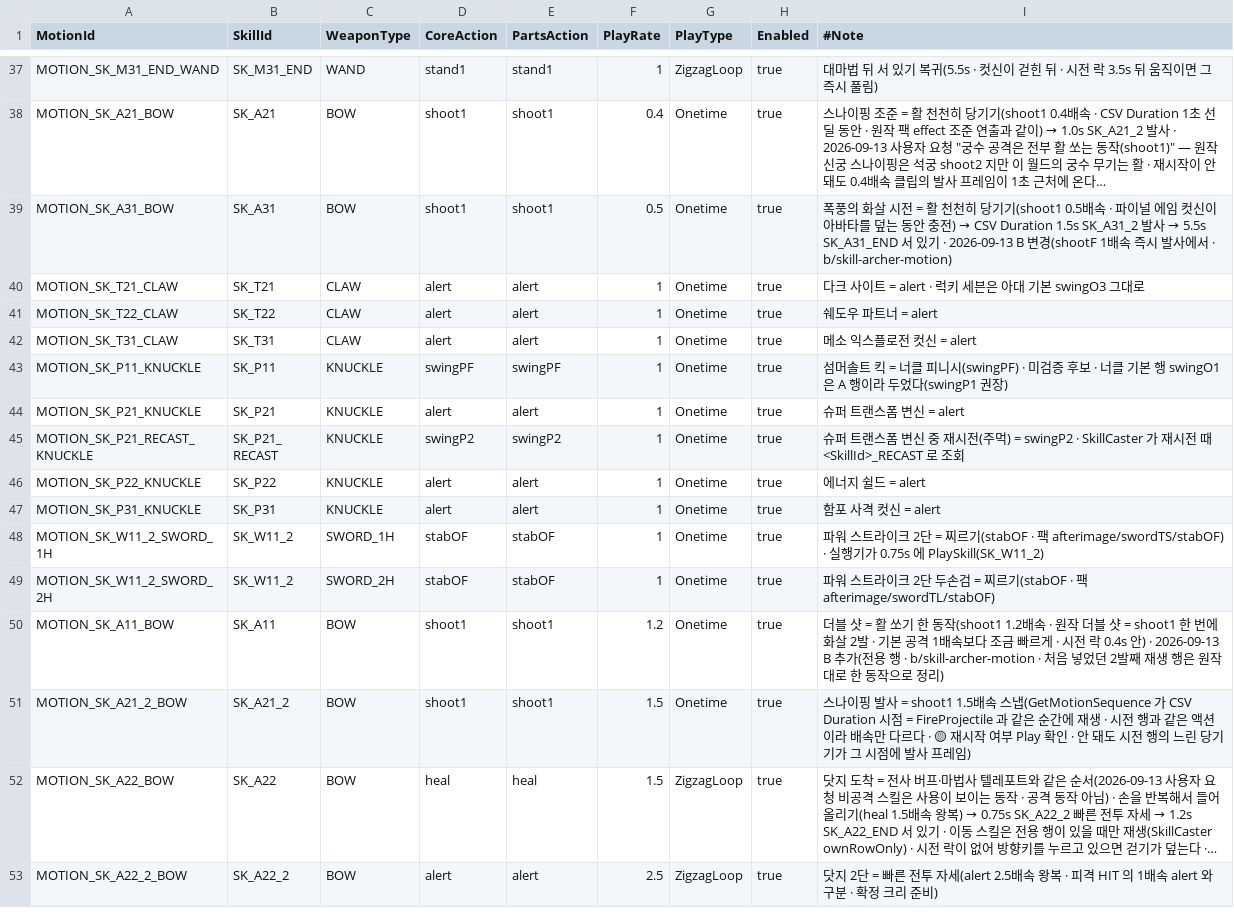
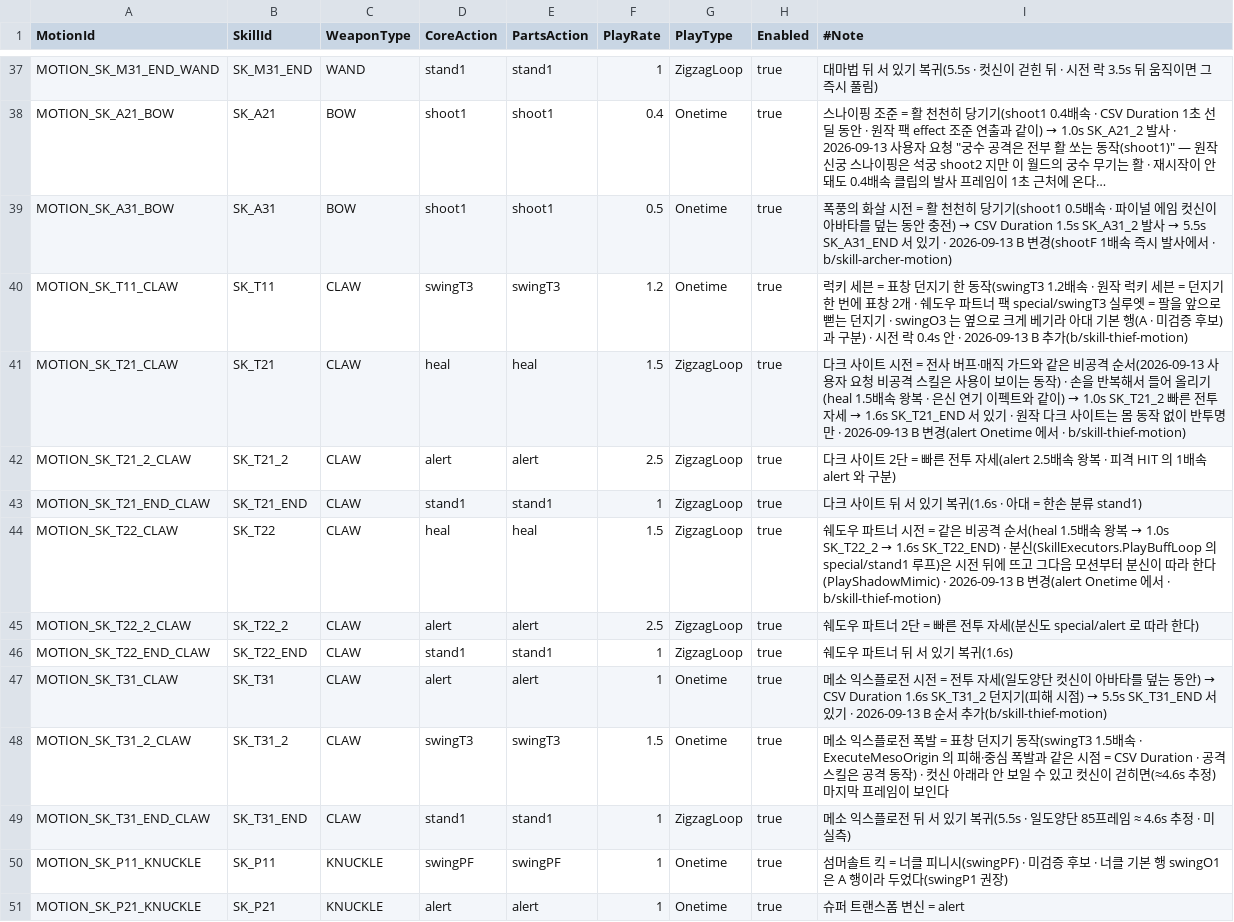
Before and after one commit to alsrn5172/villagedefense, a CSV file: RootDesk/MyDesk/WeaponMotion.csv, drawn as a sheet; only a part is shown, gaps mark what is left out; the shorter side is filled out with more unchanged rows; long unchanged cells end in …; addresses are those after the commit; the diff names each change by its address in the sheet, - before the commit and + after, or states it on an @@ line.

```diff
--- a/RootDesk/MyDesk/WeaponMotion.csv
+++ b/RootDesk/MyDesk/WeaponMotion.csv
+row 40: MOTION_SK_T11_CLAW | SK_T11 | CLAW | swingT3 | swingT3 | 1.2 | Onetime | true | 럭키 세븐 = 표창 던지기 한 동작(swingT3 1.2배속 · 원작 럭키 세븐 = 던지기 한 번에 표창 2개 · 쉐도우 파트너 팩 special/swingT3 실루엣 = 팔을 앞으로 뻗는 던지기 · swingO3 는 옆으로 크게 베기라 아대 기본 행(A · 미검증 후보)과 구분) · 시전 락 0.4s 안 · 2026-09-13 B 추가(b/skill-thief-motion)
-D41 (CoreAction): alert
+D41 (CoreAction): heal
-E41 (PartsAction): alert
+E41 (PartsAction): heal
-F41 (PlayRate): 1
+F41 (PlayRate): 1.5
-G41 (PlayType): Onetime
+G41 (PlayType): ZigzagLoop
@@ I41 (#Note): …사이트 = alert · 럭키 세븐은 아대 기본 swingO3 그대로 → …사이트 시전 = 전사 버프·매직 가드와 같은 비공격 순서(2026-09-13 사용자 요청 비공격 스킬은 사용이 보이는 동작) · 손을 반복해서 들어 올리기(heal 1.5배속 왕복 · 은신 연기 이펙트와 같이) → 1.0s SK_T21_2 빠른 전투 자세 → 1.6s SK_T21_END 서 있기 · 원작 다크 사이트는 몸 동작 없이 반투명만 · 2026-09-13 B 변경(alert Onetime 에서 · b/skill-thief-motion) @@
+row 42: MOTION_SK_T21_2_CLAW | SK_T21_2 | CLAW | alert | alert | 2.5 | ZigzagLoop | true | 다크 사이트 2단 = 빠른 전투 자세(alert 2.5배속 왕복 · 피격 HIT 의 1배속 alert 와 구분)
+row 43: MOTION_SK_T21_END_CLAW | SK_T21_END | CLAW | stand1 | stand1 | 1 | ZigzagLoop | true | 다크 사이트 뒤 서 있기 복귀(1.6s · 아대 = 한손 분류 stand1)
-D44 (CoreAction): alert
+D44 (CoreAction): heal
-E44 (PartsAction): alert
+E44 (PartsAction): heal
-F44 (PlayRate): 1
+F44 (PlayRate): 1.5
-G44 (PlayType): Onetime
+G44 (PlayType): ZigzagLoop
@@ I44 (#Note): …파트너 = alert → …파트너 시전 = 같은 비공격 순서(heal 1.5배속 왕복 → 1.0s SK_T22_2 → 1.6s SK_T22_END) · 분신(SkillExecutors.PlayBuffLoop 의 special/stand1 루프)은 시전 뒤에 뜨고 그다음 모션부터 분신이 따라 한다(PlayShadowMimic) · 2026-09-13 B 변경(alert Onetime 에서 · b/skill-thief-motion) @@
+row 45: MOTION_SK_T22_2_CLAW | SK_T22_2 | CLAW | alert | alert | 2.5 | ZigzagLoop | true | 쉐도우 파트너 2단 = 빠른 전투 자세(분신도 special/alert 로 따라 한다)
+row 46: MOTION_SK_T22_END_CLAW | SK_T22_END | CLAW | stand1 | stand1 | 1 | ZigzagLoop | true | 쉐도우 파트너 뒤 서 있기 복귀(1.6s)
@@ I47 (#Note): …플로전 컷신 = alert → …플로전 시전 = 전투 자세(일도양단 컷신이 아바타를 덮는 동안) → CSV Duration 1.6s SK_T31_2 던지기(피해 시점) → 5.5s SK_T31_END 서 있기 · 2026-09-13 B 순서 추가(b/skill-thief-motion) @@
+row 48: MOTION_SK_T31_2_CLAW | SK_T31_2 | CLAW | swingT3 | swingT3 | 1.5 | Onetime | true | 메소 익스플로전 폭발 = 표창 던지기 동작(swingT3 1.5배속 · ExecuteMesoOrigin 의 피해·중심 폭발과 같은 시점 = CSV Duration · 공격 스킬은 공격 동작) · 컷신 아래라 안 보일 수 있고 컷신이 걷히면(≈4.6s 추정) 마지막 프레임이 보인다
+row 49: MOTION_SK_T31_END_CLAW | SK_T31_END | CLAW | stand1 | stand1 | 1 | ZigzagLoop | true | 메소 익스플로전 뒤 서 있기 복귀(5.5s · 일도양단 85프레임 ≈ 4.6s 추정 · 미실측)
```
Also changed, not shown: 2 other files.
